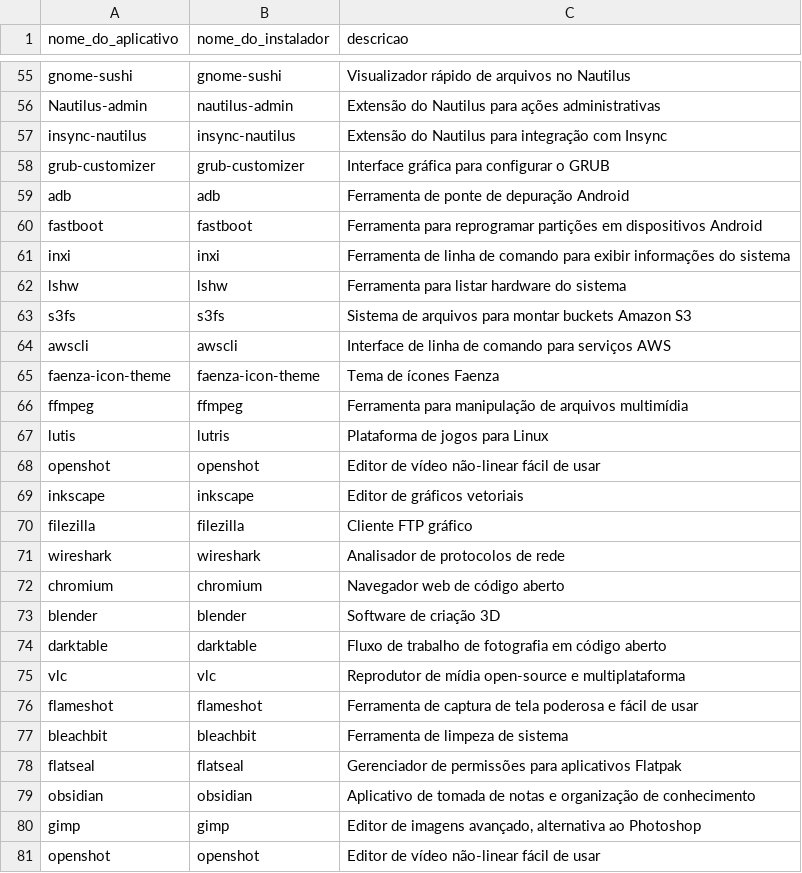
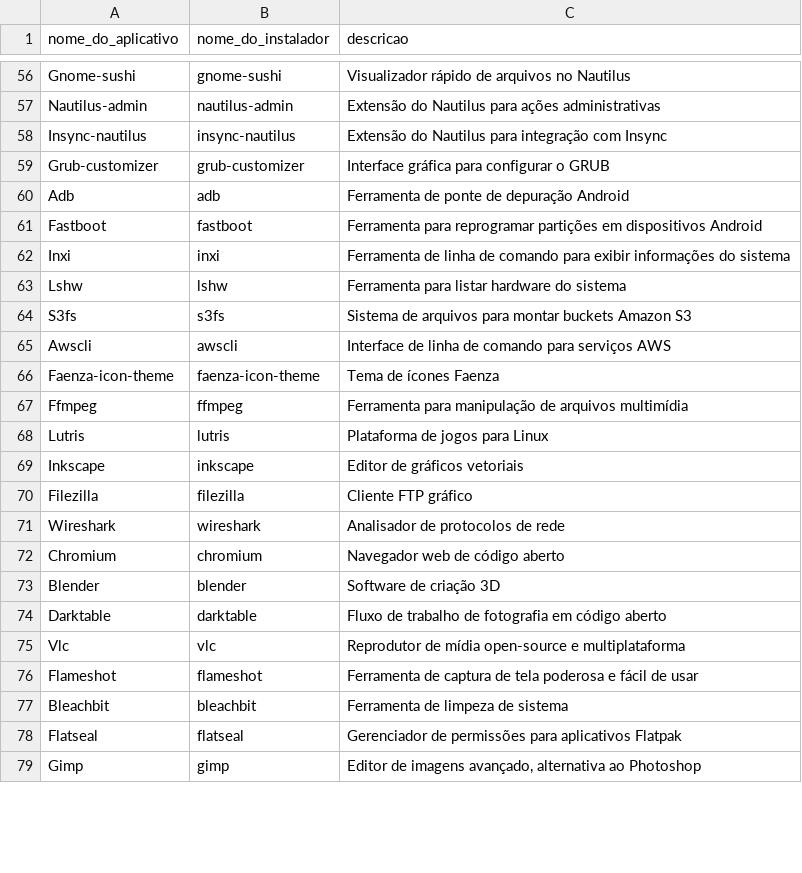
Before and after one commit to nettaskjr/meu-debian, a CSV file: apt_apps.csv, drawn as a sheet; only a part is shown, gaps mark what is left out; removed rows and columns are numbered as before the commit, all else as after; the diff covers the shown part only; the diff names each change by its address in the sheet, - before the commit and + after, or states it on an @@ line.

```diff
--- a/apt_apps.csv
+++ b/apt_apps.csv
-A56 (nome_do_aplicativo): gnome-sushi
+A56 (nome_do_aplicativo): Gnome-sushi
-A58 (nome_do_aplicativo): insync-nautilus
+A58 (nome_do_aplicativo): Insync-nautilus
-A59 (nome_do_aplicativo): grub-customizer
+A59 (nome_do_aplicativo): Grub-customizer
-A60 (nome_do_aplicativo): adb
+A60 (nome_do_aplicativo): Adb
-A61 (nome_do_aplicativo): fastboot
+A61 (nome_do_aplicativo): Fastboot
-A62 (nome_do_aplicativo): inxi
+A62 (nome_do_aplicativo): Inxi
-A63 (nome_do_aplicativo): lshw
+A63 (nome_do_aplicativo): Lshw
-A64 (nome_do_aplicativo): s3fs
+A64 (nome_do_aplicativo): S3fs
-A65 (nome_do_aplicativo): awscli
+A65 (nome_do_aplicativo): Awscli
-A66 (nome_do_aplicativo): faenza-icon-theme
+A66 (nome_do_aplicativo): Faenza-icon-theme
-A67 (nome_do_aplicativo): ffmpeg
+A67 (nome_do_aplicativo): Ffmpeg
-A68 (nome_do_aplicativo): lutis
+A68 (nome_do_aplicativo): Lutris
-row 68: openshot | openshot | Editor de vídeo não-linear fácil de usar
-A69 (nome_do_aplicativo): inkscape
+A69 (nome_do_aplicativo): Inkscape
-A70 (nome_do_aplicativo): filezilla
+A70 (nome_do_aplicativo): Filezilla
-A71 (nome_do_aplicativo): wireshark
+A71 (nome_do_aplicativo): Wireshark
-A72 (nome_do_aplicativo): chromium
+A72 (nome_do_aplicativo): Chromium
-A73 (nome_do_aplicativo): blender
+A73 (nome_do_aplicativo): Blender
-A74 (nome_do_aplicativo): darktable
+A74 (nome_do_aplicativo): Darktable
-A75 (nome_do_aplicativo): vlc
+A75 (nome_do_aplicativo): Vlc
-A76 (nome_do_aplicativo): flameshot
+A76 (nome_do_aplicativo): Flameshot
-A77 (nome_do_aplicativo): bleachbit
+A77 (nome_do_aplicativo): Bleachbit
-A78 (nome_do_aplicativo): flatseal
+A78 (nome_do_aplicativo): Flatseal
-row 79: obsidian | obsidian | Aplicativo de tomada de notas e organização de conhecimento
-A79 (nome_do_aplicativo): gimp
+A79 (nome_do_aplicativo): Gimp
-row 81: openshot | openshot | Editor de vídeo não-linear fácil de usar
```
Also changed, not shown: 1 added row and 55 edited cells elsewhere in this file, flatpak_apps.csv.
